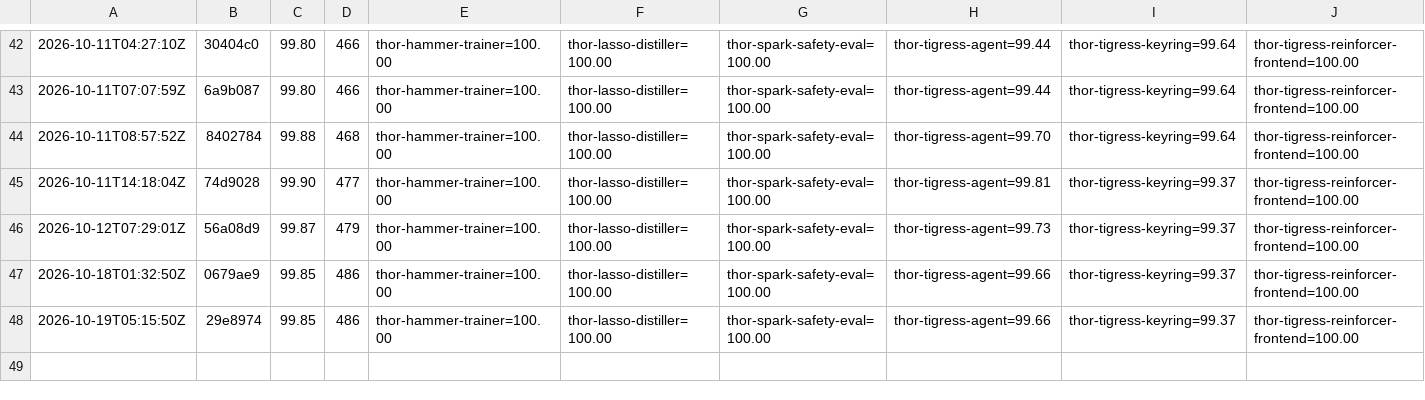
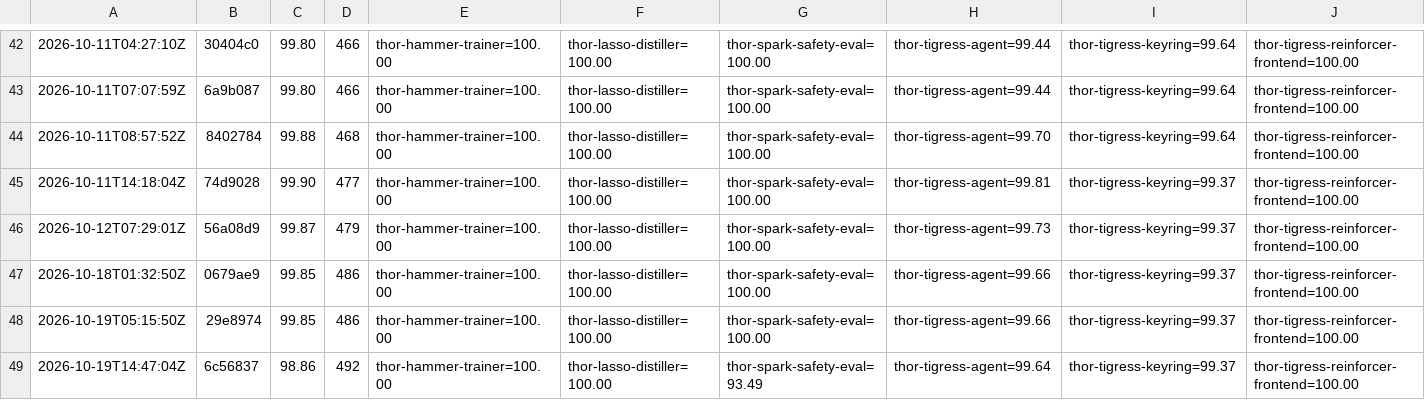
Before and after one commit to arpanpathak/thor-thunder-tigress-platform, a CSV file: history.csv, drawn as a sheet; only a part is shown, gaps mark what is left out; the diff names each change by its address in the sheet, - before the commit and + after, or states it on an @@ line.

```diff
--- a/history.csv
+++ b/history.csv
+row 49: 2026-10-19T14:47:04Z | 6c56837 | 98.86 | 492 | thor-hammer-trainer=100.00 | thor-lasso-distiller=100.00 | thor-spark-safety-eval=93.49 | thor-tigress-agent=99.64 | thor-tigress-keyring=99.37 | thor-tigress-reinforcer-frontend=100.00
```
Also changed, not shown: 5 other files.
